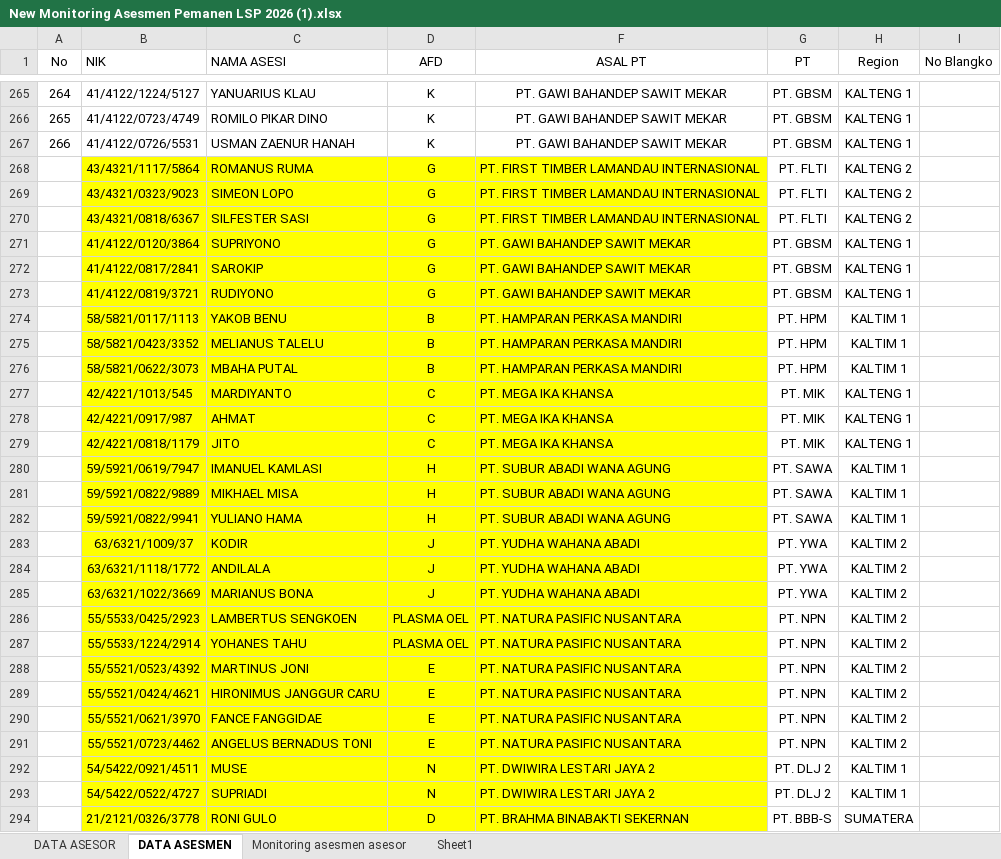
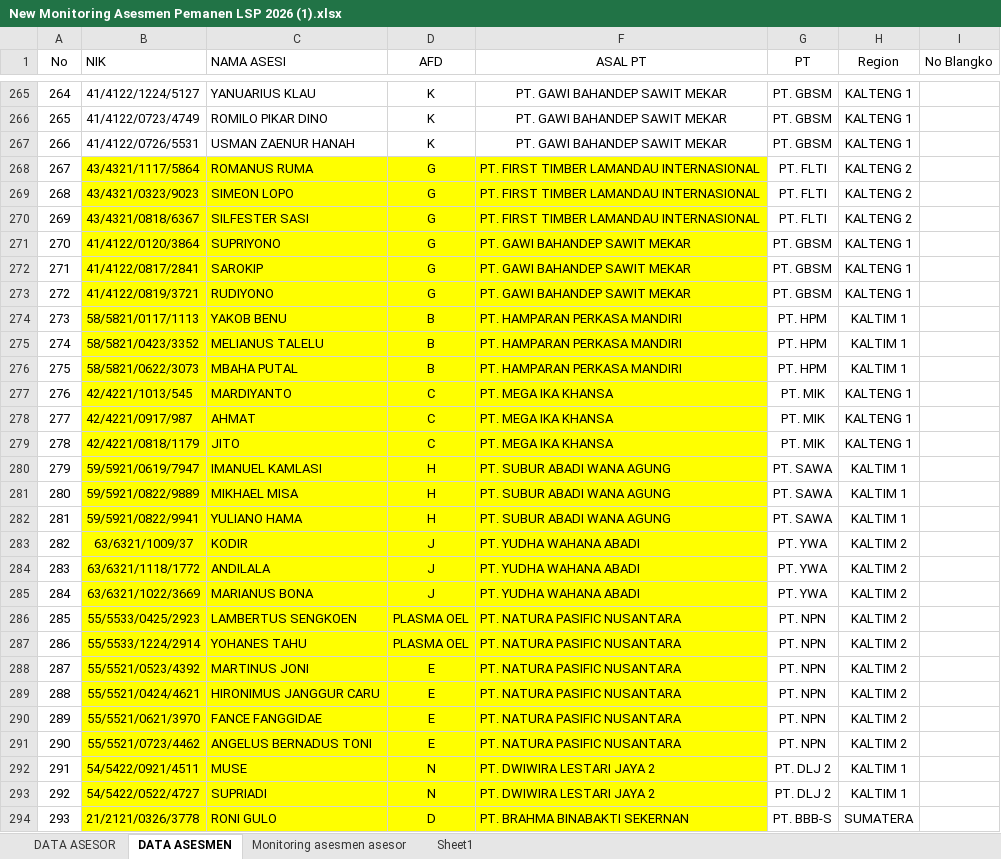
Before and after one commit to ni-hanifa/Dashboard-Asesmen-LSP, an Excel workbook: New Monitoring Asesmen Pemanen LSP 2026 (1).xlsx, sheet DATA ASESMEN, drawn as a sheet; only a part is shown, gaps mark what is left out; values as stored, in another font and other column widths than the file's, no borders; conditional formats and table styles not drawn; the diff covers the shown part only; the diff names each change by its address in the sheet, - before the commit and + after, or states it on an @@ line.

```diff
--- a/New Monitoring Asesmen Pemanen LSP 2026 (1).xlsx (sheet DATA ASESMEN)
+++ b/New Monitoring Asesmen Pemanen LSP 2026 (1).xlsx (sheet DATA ASESMEN)
-A268 (No): (empty)
+A268 (No): 267
-A269 (No): (empty)
+A269 (No): 268
-A270 (No): (empty)
+A270 (No): 269
-A271 (No): (empty)
+A271 (No): 270
-A272 (No): (empty)
+A272 (No): 271
-A273 (No): (empty)
+A273 (No): 272
-A274 (No): (empty)
+A274 (No): 273
-A275 (No): (empty)
+A275 (No): 274
-A276 (No): (empty)
+A276 (No): 275
-A277 (No): (empty)
+A277 (No): 276
-A278 (No): (empty)
+A278 (No): 277
-A279 (No): (empty)
+A279 (No): 278
-A280 (No): (empty)
+A280 (No): 279
-A281 (No): (empty)
+A281 (No): 280
-A282 (No): (empty)
+A282 (No): 281
-A283 (No): (empty)
+A283 (No): 282
-A284 (No): (empty)
+A284 (No): 283
-A285 (No): (empty)
+A285 (No): 284
-A286 (No): (empty)
+A286 (No): 285
-A287 (No): (empty)
+A287 (No): 286
-A288 (No): (empty)
+A288 (No): 287
-A289 (No): (empty)
+A289 (No): 288
-A290 (No): (empty)
+A290 (No): 289
-A291 (No): (empty)
+A291 (No): 290
-A292 (No): (empty)
+A292 (No): 291
-A293 (No): (empty)
+A293 (No): 292
-A294 (No): (empty)
+A294 (No): 293
```
Also changed, not shown: 12 edited cells and cell formats elsewhere in this sheet, 2 other files.
